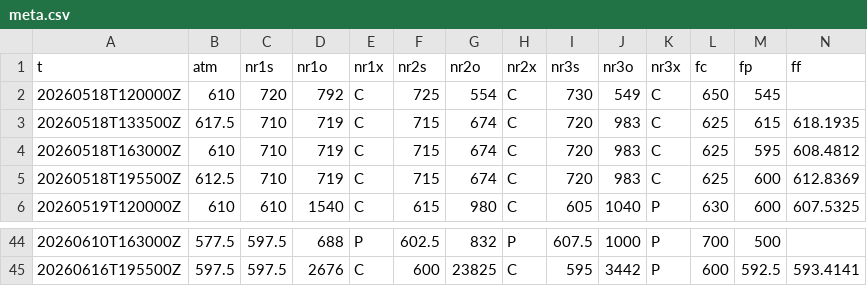
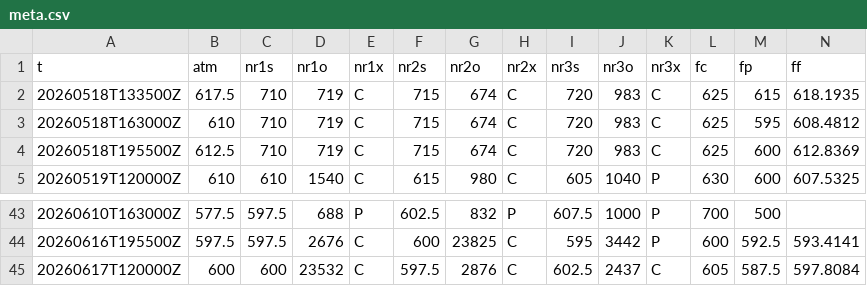
Before and after one commit to SPXOmega/quiet-heron-publisher, a CSV file: s/meta.csv, drawn as a sheet; only a part is shown, gaps mark what is left out; removed rows and columns are numbered as before the commit, all else as after; rows hold the shown columns only; the diff names each change by its address in the sheet, - before the commit and + after, or states it on an @@ line.

```diff
--- a/s/meta.csv
+++ b/s/meta.csv
-row 2: 20260518T120000Z | 610 | 720 | 792 | C | 725 | 554 | C | 730 | 549 | C | 650 | 545
+row 45: 20260617T120000Z | 600 | 600 | 23532 | C | 597.5 | 2876 | C | 602.5 | 2437 | C | 605 | 587.5 | 597.8084
```
Also changed, not shown: e/iwm.csv, s/amzn.csv, 21 other files.
